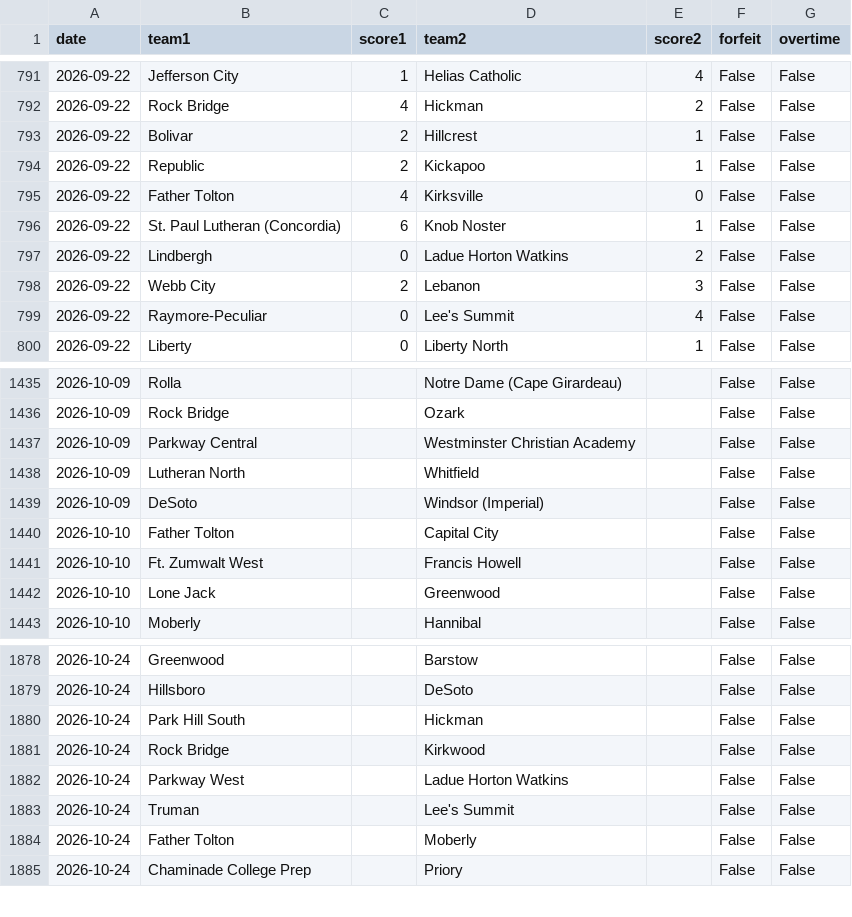
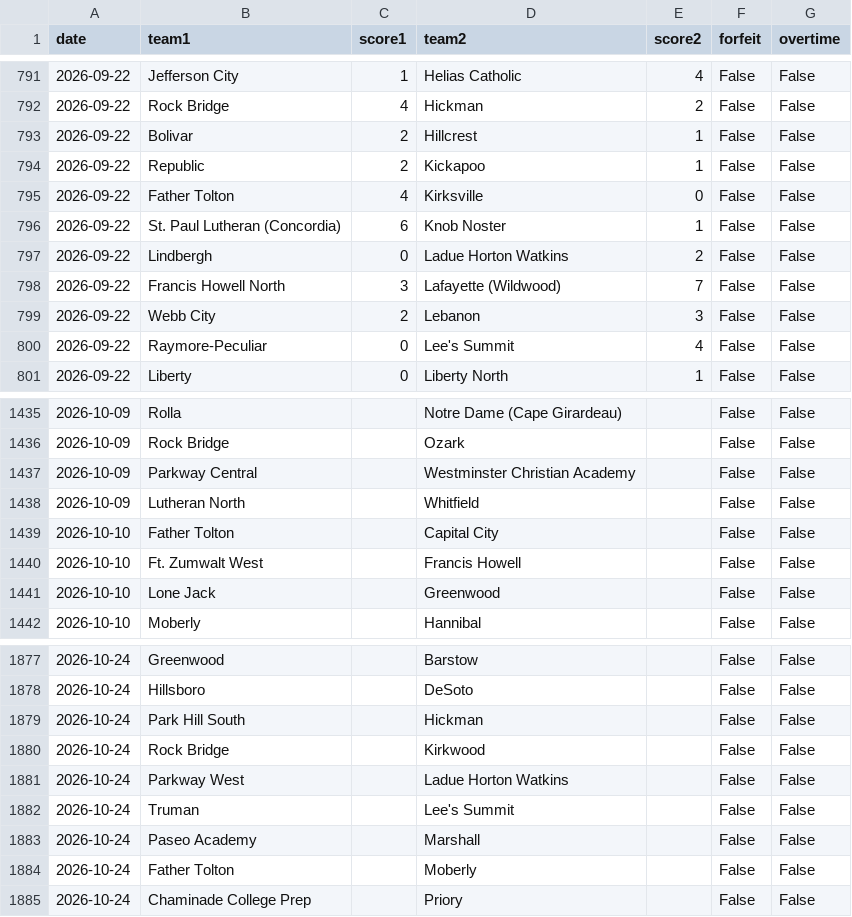
Before and after one commit to AllMOSports/Boys_Soccer_Ratings_2026, a CSV file: boys_soccer_games_2026.csv, drawn as a sheet; only a part is shown, gaps mark what is left out; removed rows and columns are numbered as before the commit, all else as after; the diff covers the shown part only; the diff names each change by its address in the sheet, - before the commit and + after, or states it on an @@ line.

```diff
--- a/boys_soccer_games_2026.csv
+++ b/boys_soccer_games_2026.csv
+row 798: 2026-09-22 | Francis Howell North | 3 | Lafayette (Wildwood) | 7 | False | False
-row 1439: 2026-10-09 | DeSoto |  | Windsor (Imperial) |  | False | False
+row 1883: 2026-10-24 | Paseo Academy |  | Marshall |  | False | False
```
Also changed, not shown: 9 added rows, 10 removed rows and 16 edited cells elsewhere in this file, boys_soccer_games_2026_all.csv, boys_soccer_missing_scores_2026.csv, 15 other files.
